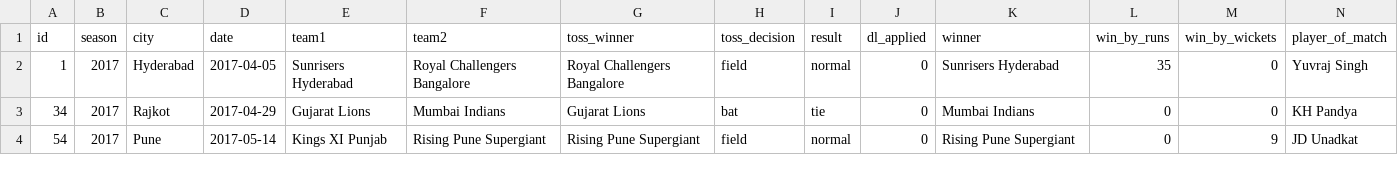
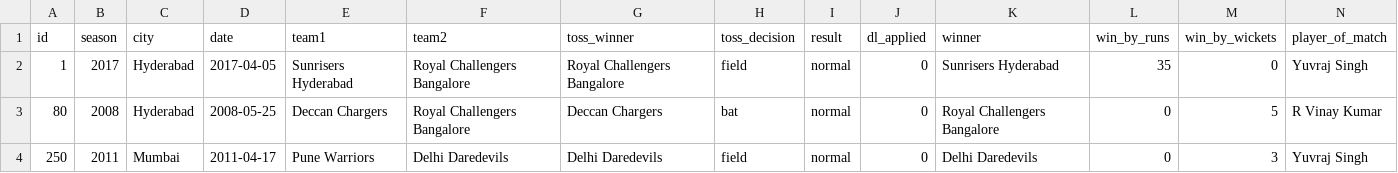
Before and after one commit to Naveenkaushik06/Unit_Testing, a CSV file: src/data/matches.csv, drawn as a sheet; only a part is shown; removed rows and columns are numbered as before the commit, all else as after; rows hold the shown columns only; the diff names each change by its address in the sheet, - before the commit and + after, or states it on an @@ line.

Commit message:
reuploaded file after correction of matchid

```diff
--- a/src/data/matches.csv
+++ b/src/data/matches.csv
-row 3: 34 | 2017 | Rajkot | 2017-04-29 | Gujarat Lions | Mumbai Indians | Gujarat Lions | bat | tie | 0 | Mumbai Indians | 0 | 0 | KH Pandya
-row 4: 54 | 2017 | Pune | 2017-05-14 | Kings XI Punjab | Rising Pune Supergiant | Rising Pune Supergiant | field | normal | 0 | Rising Pune Supergiant | 0 | 9 | JD Unadkat
+row 3: 80 | 2008 | Hyderabad | 2008-05-25 | Deccan Chargers | Royal Challengers Bangalore | Deccan Chargers | bat | normal | 0 | Royal Challengers Bangalore | 0 | 5 | R Vinay Kumar
+row 4: 250 | 2011 | Mumbai | 2011-04-17 | Pune Warriors | Delhi Daredevils | Delhi Daredevils | field | normal | 0 | Delhi Daredevils | 0 | 3 | Yuvraj Singh
```
Also changed, not shown: 6 other files.
